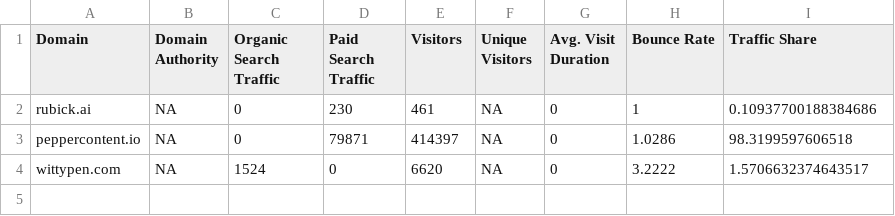
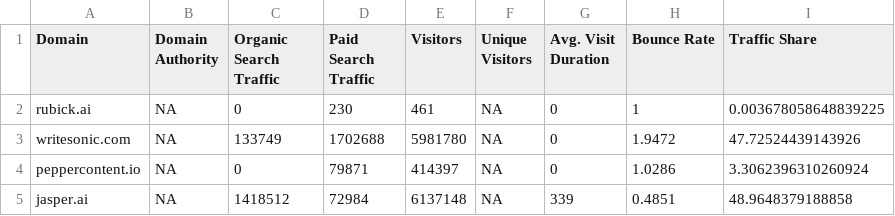
Before and after one commit to Vishnu-rubick/seo-poc-backend, a CSV file: data/12808182_2023-07-01_competitor_Analysis.csv, drawn as a sheet.

```diff
--- a/data/12808182_2023-07-01_competitor_Analysis.csv
+++ b/data/12808182_2023-07-01_competitor_Analysis.csv
@@ -1,4 +1,5 @@
 "Domain","Domain Authority","Organic Search Traffic","Paid Search Traffic","Visitors","Unique Visitors","Avg. Visit Duration","Bounce Rate","Traffic Share"
-"rubick.ai","NA","0","230","461","NA","0","1",0.10937700188384686
-"peppercontent.io","NA","0","79871","414397","NA","0","1.0286",98.3199597606518
-"wittypen.com","NA","1524","0","6620","NA","0","3.2222",1.5706632374643517
+"rubick.ai","NA","0","230","461","NA","0","1",0.003678058648839225
+"writesonic.com","NA","133749","1702688","5981780","NA","0","1.9472",47.72524439143926
+"peppercontent.io","NA","0","79871","414397","NA","0","1.0286",3.3062396310260924
+"jasper.ai","NA","1418512","72984","6137148","NA","339","0.4851",48.9648379188858
```
Also changed, not shown: 7 other files.
